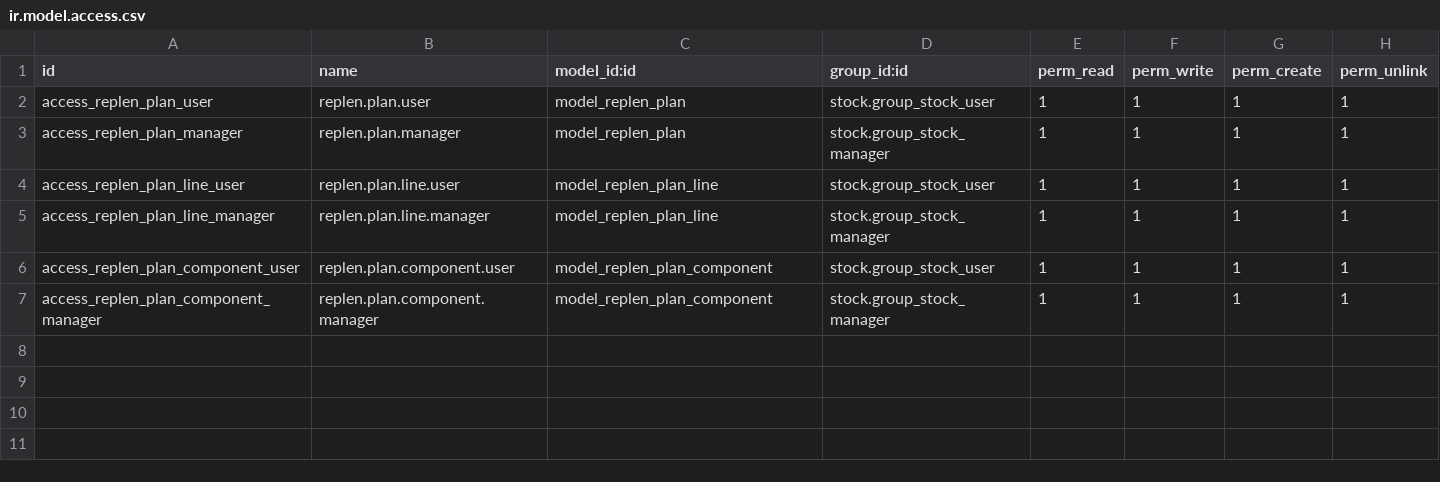
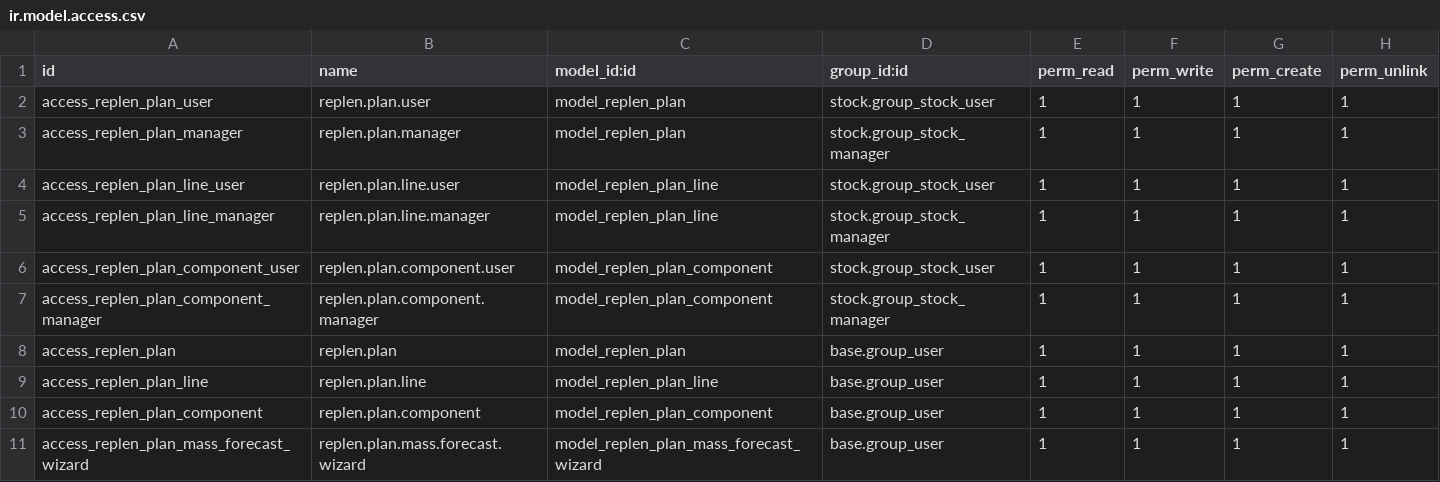
Before and after one commit to lammea/replen_plan, a CSV file: security/ir.model.access.csv, drawn as a sheet.

```diff
--- a/security/ir.model.access.csv
+++ b/security/ir.model.access.csv
@@ -7 +7,5 @@ access_replen_plan_component_user,replen.plan.component.user,model_replen_plan_c
 access_replen_plan_component_manager,replen.plan.component.manager,model_replen_plan_component,stock.group_stock_manager,1,1,1,1
+access_replen_plan,replen.plan,model_replen_plan,base.group_user,1,1,1,1
+access_replen_plan_line,replen.plan.line,model_replen_plan_line,base.group_user,1,1,1,1
+access_replen_plan_component,replen.plan.component,model_replen_plan_component,base.group_user,1,1,1,1
+access_replen_plan_mass_forecast_wizard,replen.plan.mass.forecast.wizard,model_replen_plan_mass_forecast_wizard,base.group_user,1,1,1,1
```
Also changed, not shown: 6 other files.
